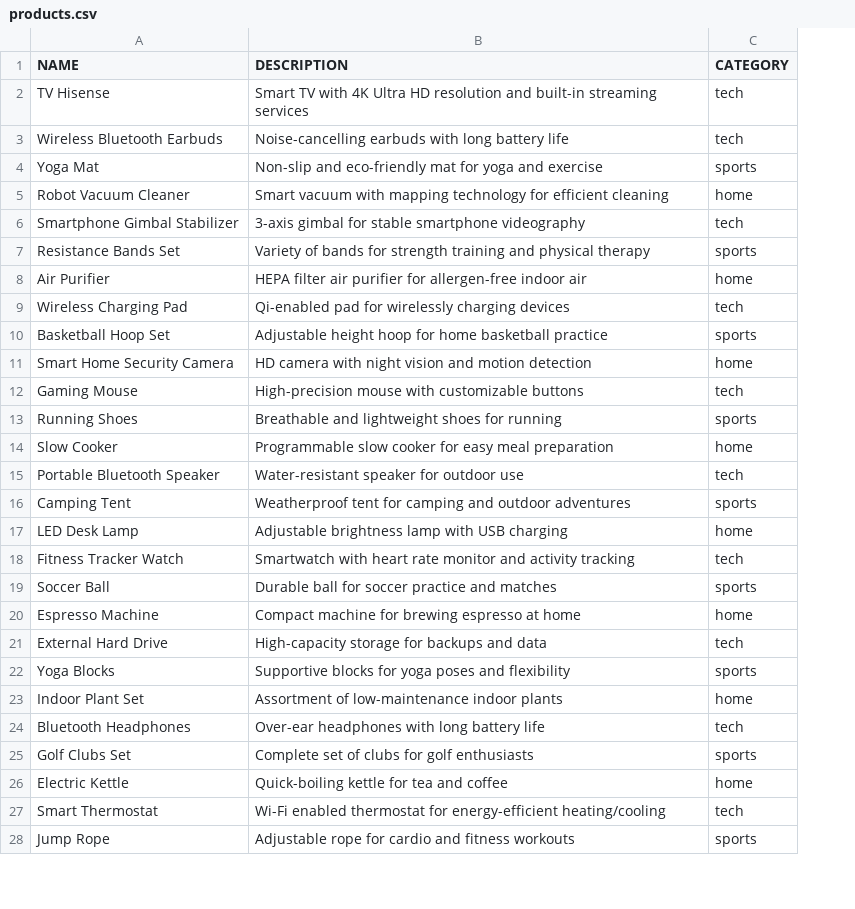
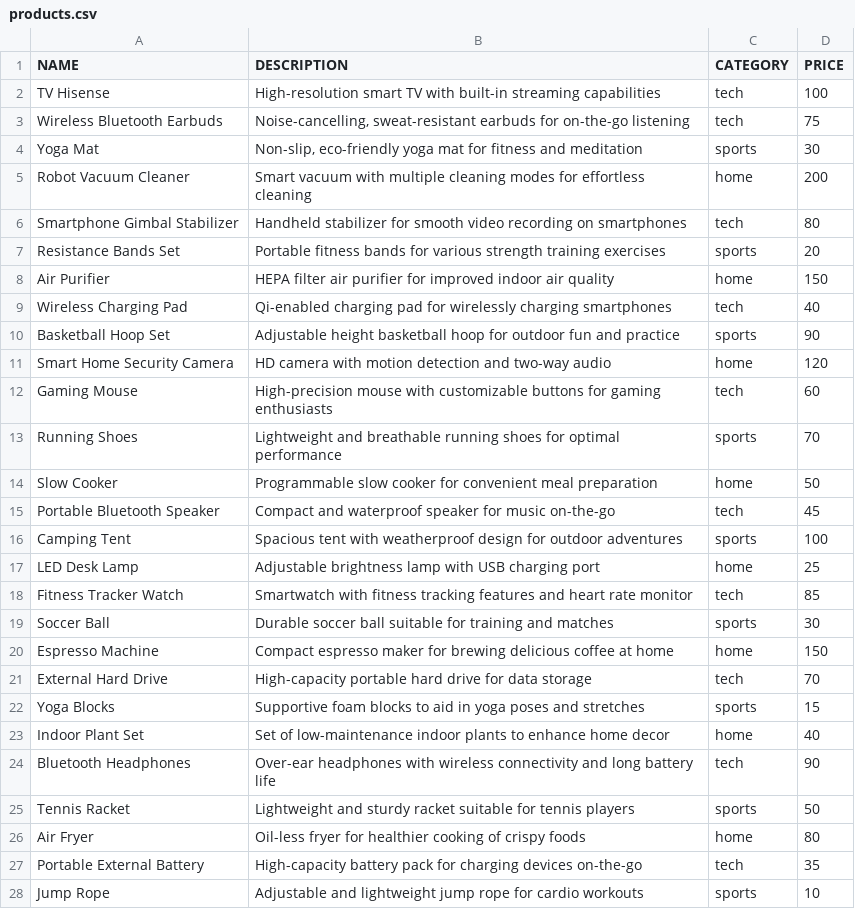
Before and after one commit to nicoloboschi/awesome-rag, a CSV file: recommendations/recommendations/products.csv, drawn as a sheet; only a part is shown; removed rows and columns are numbered as before the commit, all else as after; the diff covers the shown part only; the diff names each change by its address in the sheet, - before the commit and + after, or states it on an @@ line.

Commit message:
complete recommendations

```diff
--- a/recommendations/recommendations/products.csv
+++ b/recommendations/recommendations/products.csv
+column D (PRICE), rows 2-24: 100 | 75 | 30 | 200 | 80 | 20 | 150 | 40 | 90 | 120 | 60 | 70 | 50 | 45 | 100 | 25 | 85 | 30 | 150 | 70 | 15 | 40 | 90; rows 27-28: 35 | 10
-B2 (DESCRIPTION): Smart TV with 4K Ultra HD resolution and built-in streaming services
+B2 (DESCRIPTION): High-resolution smart TV with built-in streaming capabilities
-B3 (DESCRIPTION): Noise-cancelling earbuds with long battery life
+B3 (DESCRIPTION): Noise-cancelling, sweat-resistant earbuds for on-the-go listening
-B4 (DESCRIPTION): Non-slip and eco-friendly mat for yoga and exercise
+B4 (DESCRIPTION): Non-slip, eco-friendly yoga mat for fitness and meditation
-B5 (DESCRIPTION): …vacuum with mapping technology for efficient cleaning
+B5 (DESCRIPTION): …vacuum with multiple cleaning modes for effortless cleaning
-B6 (DESCRIPTION): 3-axis gimbal for stable smartphone videography
+B6 (DESCRIPTION): Handheld stabilizer for smooth video recording on smartphones
-B7 (DESCRIPTION): Variety of bands for strength training and physical therapy
+B7 (DESCRIPTION): Portable fitness bands for various strength training exercises
-B8 (DESCRIPTION): …purifier for allergen-free indoor air
+B8 (DESCRIPTION): …purifier for improved indoor air quality
-B9 (DESCRIPTION): Qi-enabled pad for wirelessly charging devices
+B9 (DESCRIPTION): Qi-enabled charging pad for wirelessly charging smartphones
-B10 (DESCRIPTION): Adjustable height hoop for home basketball practice
+B10 (DESCRIPTION): Adjustable height basketball hoop for outdoor fun and practice
-B11 (DESCRIPTION): …camera with night vision and motion detection
+B11 (DESCRIPTION): …camera with motion detection and two-way audio
-B12 (DESCRIPTION): …customizable buttons
+B12 (DESCRIPTION): …customizable buttons for gaming enthusiasts
-B13 (DESCRIPTION): Breathable and lightweight shoes for running
+B13 (DESCRIPTION): Lightweight and breathable running shoes for optimal performance
-B14 (DESCRIPTION): …cooker for easy meal preparation
+B14 (DESCRIPTION): …cooker for convenient meal preparation
-B15 (DESCRIPTION): Water-resistant speaker for outdoor use
+B15 (DESCRIPTION): Compact and waterproof speaker for music on-the-go
-B16 (DESCRIPTION): Weatherproof tent for camping and outdoor adventures
+B16 (DESCRIPTION): Spacious tent with weatherproof design for outdoor adventures
-B17 (DESCRIPTION): …USB charging
+B17 (DESCRIPTION): …USB charging port
-B18 (DESCRIPTION): Smartwatch with heart rate monitor and activity tracking
+B18 (DESCRIPTION): Smartwatch with fitness tracking features and heart rate monitor
-B19 (DESCRIPTION): Durable ball for soccer practice and matches
+B19 (DESCRIPTION): Durable soccer ball suitable for training and matches
-B20 (DESCRIPTION): Compact machine for brewing espresso at home
+B20 (DESCRIPTION): Compact espresso maker for brewing delicious coffee at home
-B21 (DESCRIPTION): High-capacity storage for backups and data
+B21 (DESCRIPTION): High-capacity portable hard drive for data storage
-B22 (DESCRIPTION): Supportive blocks for yoga poses and flexibility
+B22 (DESCRIPTION): Supportive foam blocks to aid in yoga poses and stretches
-B23 (DESCRIPTION): Assortment of low-maintenance indoor plants
+B23 (DESCRIPTION): Set of low-maintenance indoor plants to enhance home decor
-B24 (DESCRIPTION): …headphones with long battery…
+B24 (DESCRIPTION): …headphones with wireless connectivity and long battery…
-row 25: Golf Clubs Set | Complete set of clubs for golf enthusiasts | sports
-row 26: Electric Kettle | Quick-boiling kettle for tea and coffee | home
+row 25: Tennis Racket | Lightweight and sturdy racket suitable for tennis players | sports | 50
+row 26: Air Fryer | Oil-less fryer for healthier cooking of crispy foods | home | 80
-A27 (NAME): Smart Thermostat
+A27 (NAME): Portable External Battery
-B27 (DESCRIPTION): Wi-Fi enabled thermostat for energy-efficient heating/cooling
+B27 (DESCRIPTION): High-capacity battery pack for charging devices on-the-go
-B28 (DESCRIPTION): Adjustable rope for cardio and fitness workouts
+B28 (DESCRIPTION): Adjustable and lightweight jump rope for cardio workouts
```
Also changed, not shown: 2 added rows, 29 removed rows and 49 edited cells elsewhere in this file, 8 other files.
